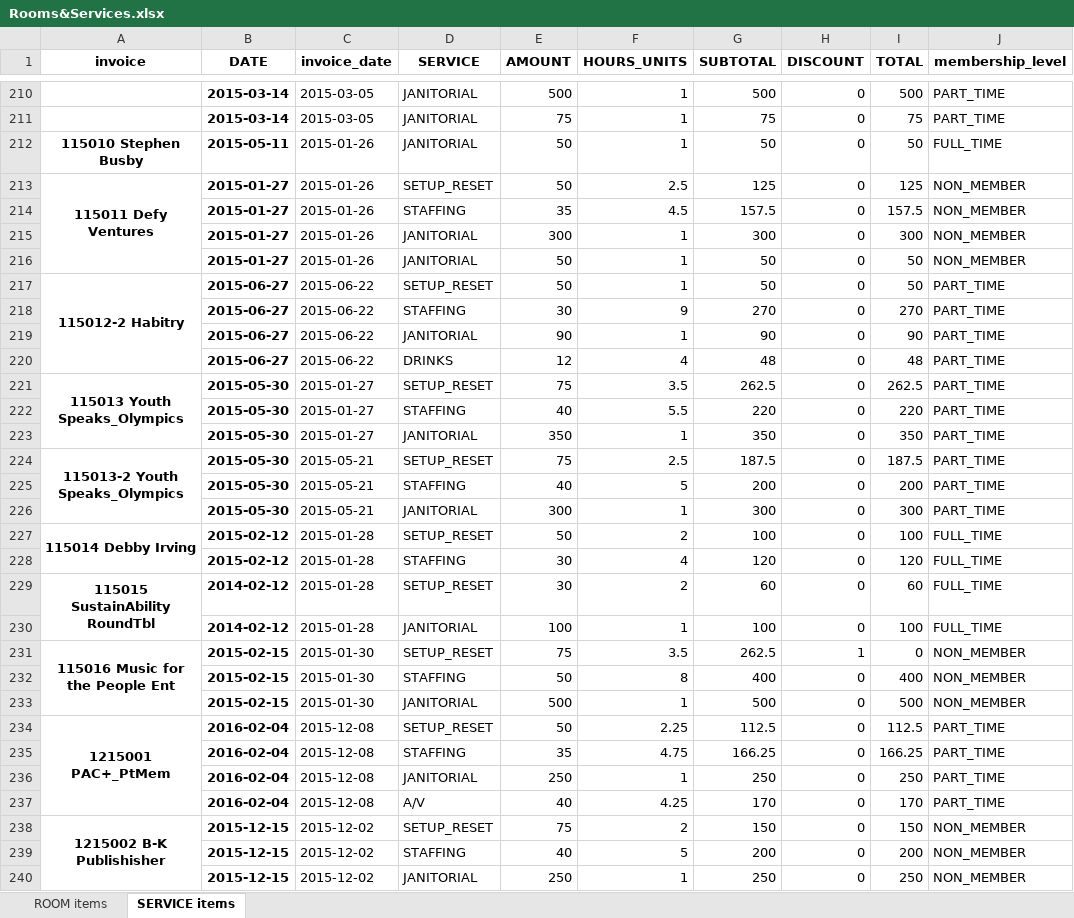
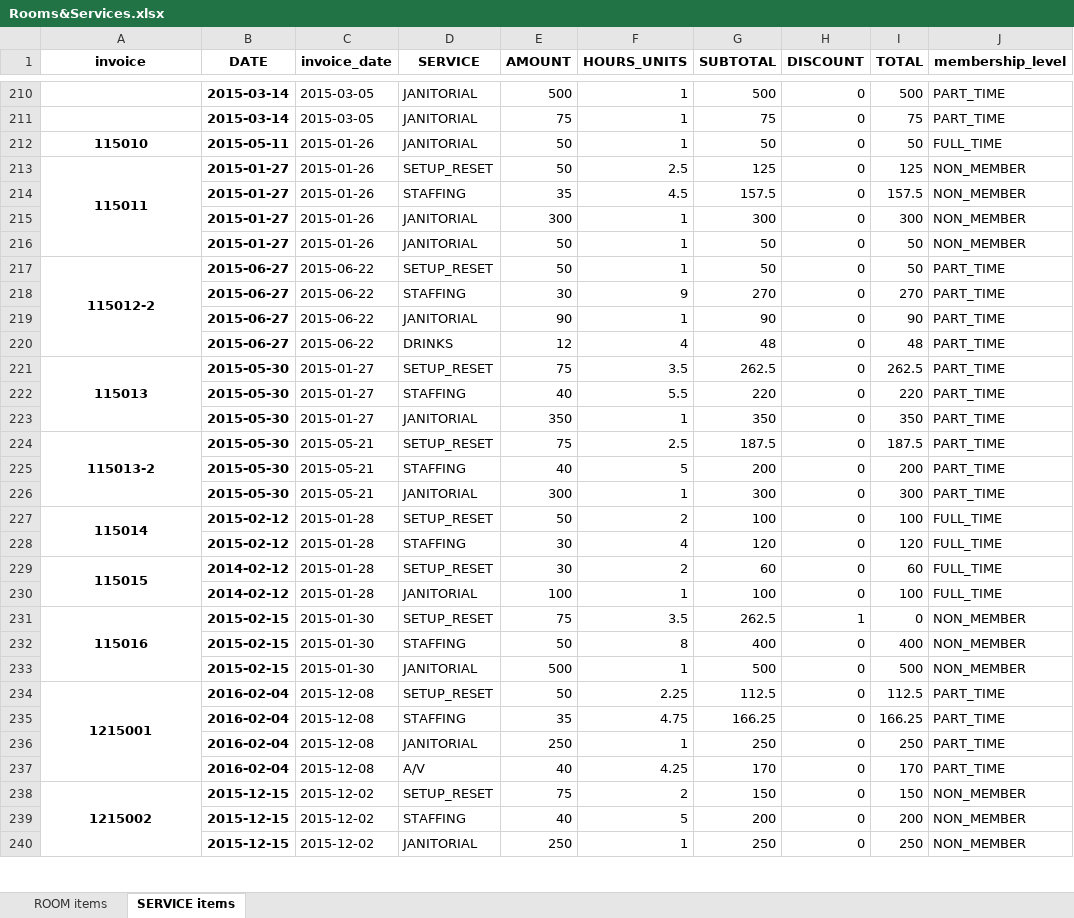
Before and after one commit to ebrensi/HUB_Invoice_Analysis, an Excel workbook: Rooms&Services.xlsx, sheet SERVICE items, drawn as a sheet; only a part is shown, gaps mark what is left out; values as stored, in another font and other column widths than the file's, no borders; the diff covers the shown part only; the diff names each change by its address in the sheet, - before the commit and + after, or states it on an @@ line.

Commit message:
updated invoice data Wed Dec 16 15:29:36 PST 2015

```diff
--- a/Rooms&Services.xlsx (sheet SERVICE items)
+++ b/Rooms&Services.xlsx (sheet SERVICE items)
-A212 (invoice): 115010 Stephen Busby
+A212 (invoice): 115010
-A213 (invoice): 115011 Defy Ventures
+A213 (invoice): 115011
-A217 (invoice): 115012-2 Habitry
+A217 (invoice): 115012-2
-A221 (invoice): 115013 Youth Speaks_Olympics
+A221 (invoice): 115013
-A224 (invoice): 115013-2 Youth Speaks_Olympics
+A224 (invoice): 115013-2
-A227 (invoice): 115014 Debby Irving
+A227 (invoice): 115014
-A229 (invoice): 115015 SustainAbility RoundTbl
+A229 (invoice): 115015
-A231 (invoice): 115016 Music for the People Ent
+A231 (invoice): 115016
-A234 (invoice): 1215001 PAC+_PtMem
+A234 (invoice): 1215001
-A238 (invoice): 1215002 B-K Publishisher
+A238 (invoice): 1215002
```
Also changed, not shown: 62 removed rows and 398 edited cells elsewhere in this sheet, sheet ROOM items, 7 other files.
